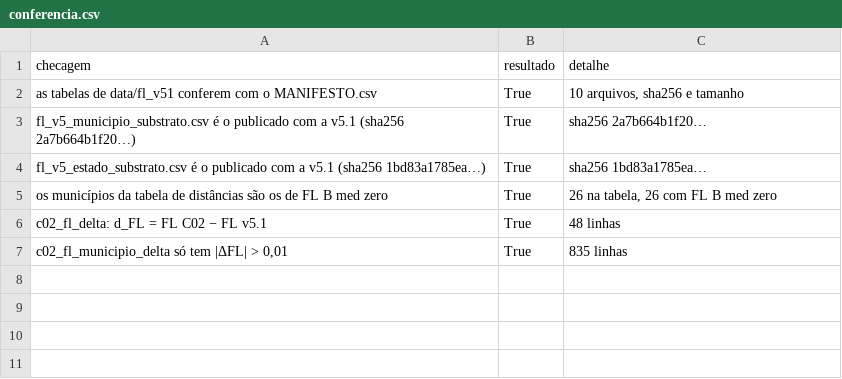
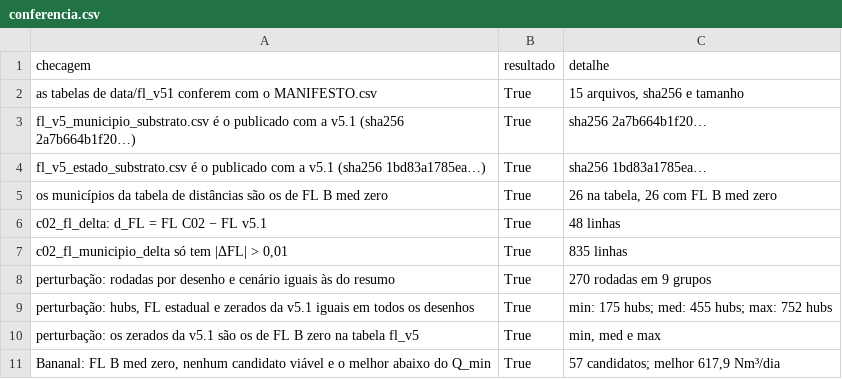
Before and after one commit to aikiesan/cp2b-evidencia, a CSV file: outputs/fl_espacial/conferencia.csv, drawn as a sheet.

```diff
--- a/outputs/fl_espacial/conferencia.csv
+++ b/outputs/fl_espacial/conferencia.csv
@@ -1,3 +1,3 @@
 checagem,resultado,detalhe
-as tabelas de data/fl_v51 conferem com o MANIFESTO.csv,True,"10 arquivos, sha256 e tamanho"
+as tabelas de data/fl_v51 conferem com o MANIFESTO.csv,True,"15 arquivos, sha256 e tamanho"
 fl_v5_municipio_substrato.csv é o publicado com a v5.1 (sha256 2a7b664b1f20…),True,sha256 2a7b664b1f20…
@@ -7 +7,5 @@ c02_fl_delta: d_FL = FL C02 − FL v5.1,True,48 linhas
 "c02_fl_municipio_delta só tem |ΔFL| > 0,01",True,835 linhas
+perturbação: rodadas por desenho e cenário iguais às do resumo,True,270 rodadas em 9 grupos
+"perturbação: hubs, FL estadual e zerados da v5.1 iguais em todos os desenhos",True,min: 175 hubs; med: 455 hubs; max: 752 hubs
+perturbação: os zerados da v5.1 são os de FL B zero na tabela fl_v5,True,"min, med e max"
+"Bananal: FL B med zero, nenhum candidato viável e o melhor abaixo do Q_min",True,"57 candidatos; melhor 617,9 Nm³/dia"
```
Also changed, not shown: 9 other files.
